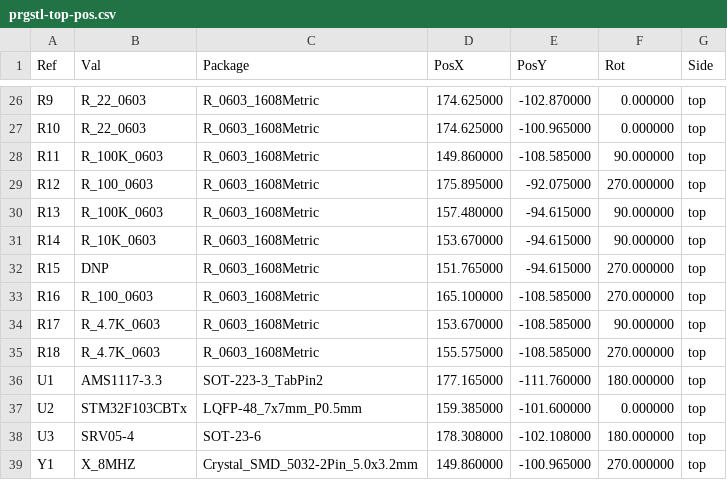
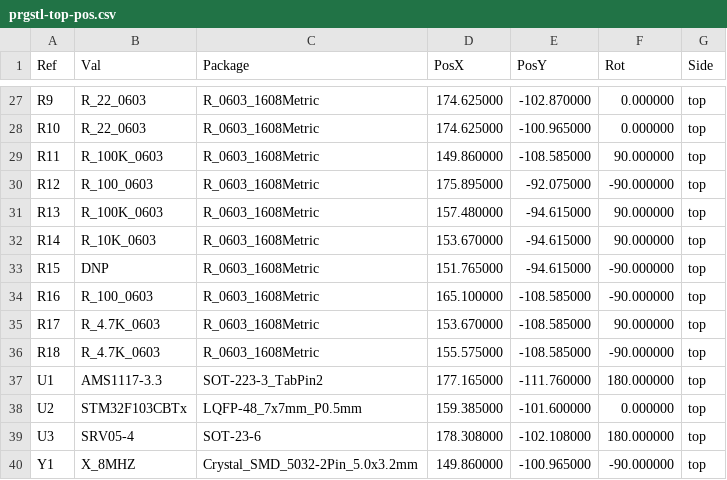
Before and after one commit to STM32World/hardware, a CSV file: prgstl/prgstl_a/prgstl-top-pos.csv, drawn as a sheet; only a part is shown, gaps mark what is left out; the diff covers the shown part only.

```diff
--- a/prgstl/prgstl_a/prgstl-top-pos.csv
+++ b/prgstl/prgstl_a/prgstl-top-pos.csv
@@ -28,9 +29,9 @@ Ref,Val,Package,PosX,PosY,Rot,Side
 "R11","R_100K_0603","R_0603_1608Metric",149.860000,-108.585000,90.000000,top
-"R12","R_100_0603","R_0603_1608Metric",175.895000,-92.075000,270.000000,top
+"R12","R_100_0603","R_0603_1608Metric",175.895000,-92.075000,-90.000000,top
 "R13","R_100K_0603","R_0603_1608Metric",157.480000,-94.615000,90.000000,top
 "R14","R_10K_0603","R_0603_1608Metric",153.670000,-94.615000,90.000000,top
-"R15","DNP","R_0603_1608Metric",151.765000,-94.615000,270.000000,top
-"R16","R_100_0603","R_0603_1608Metric",165.100000,-108.585000,270.000000,top
+"R15","DNP","R_0603_1608Metric",151.765000,-94.615000,-90.000000,top
+"R16","R_100_0603","R_0603_1608Metric",165.100000,-108.585000,-90.000000,top
 "R17","R_4.7K_0603","R_0603_1608Metric",153.670000,-108.585000,90.000000,top
-"R18","R_4.7K_0603","R_0603_1608Metric",155.575000,-108.585000,270.000000,top
+"R18","R_4.7K_0603","R_0603_1608Metric",155.575000,-108.585000,-90.000000,top
 "U1","AMS1117-3.3","SOT-223-3_TabPin2",177.165000,-111.760000,180.000000,top
@@ -38,2 +39,2 @@ Ref,Val,Package,PosX,PosY,Rot,Side
 "U3","SRV05-4","SOT-23-6",178.308000,-102.108000,180.000000,top
-"Y1","X_8MHZ","Crystal_SMD_5032-2Pin_5.0x3.2mm",149.860000,-100.965000,270.000000,top
+"Y1","X_8MHZ","Crystal_SMD_5032-2Pin_5.0x3.2mm",149.860000,-100.965000,-90.000000,top
```
Also changed, not shown: 1 added row and 18 edited cells elsewhere in this file, prgstl/prgstl_a_pos.csv, 24 other files.
